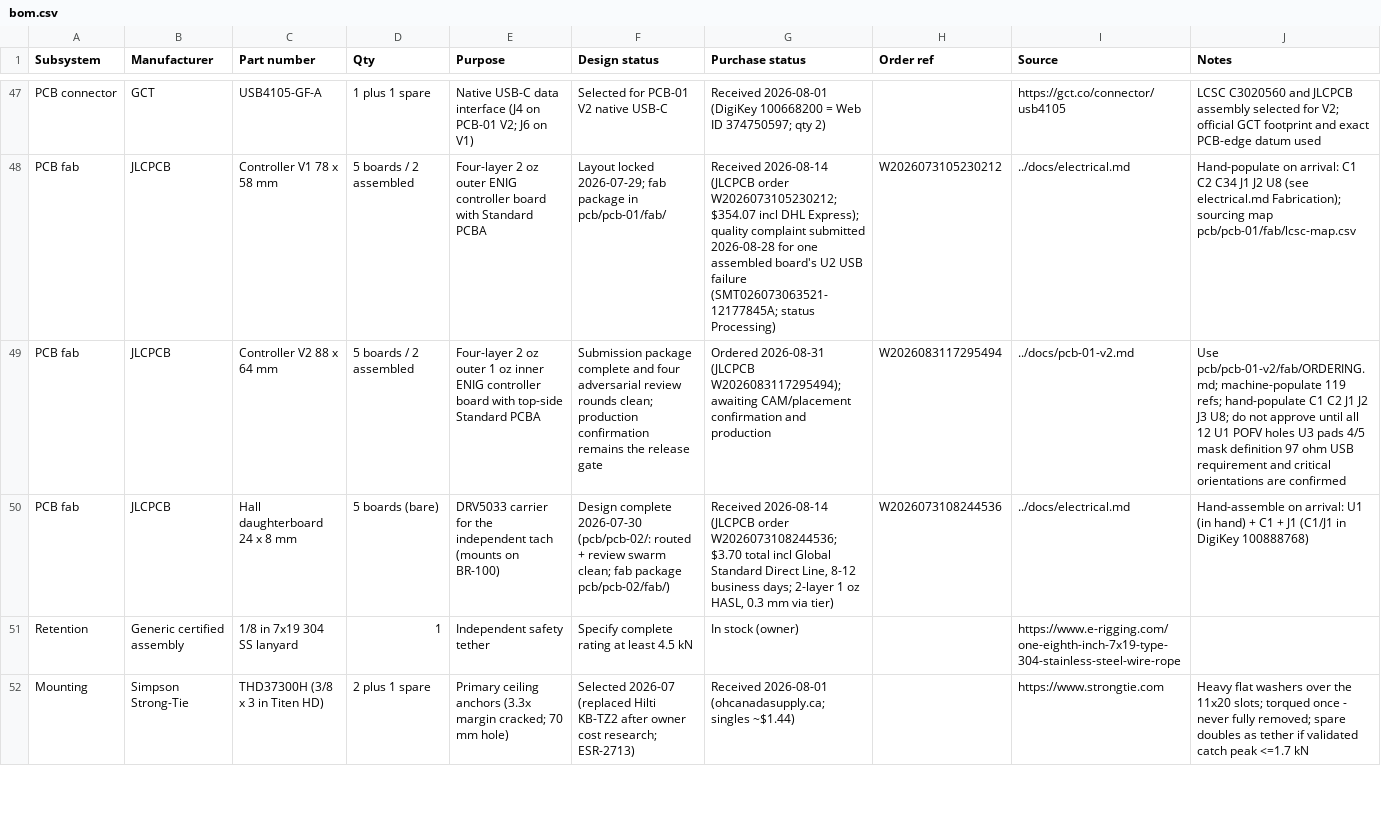
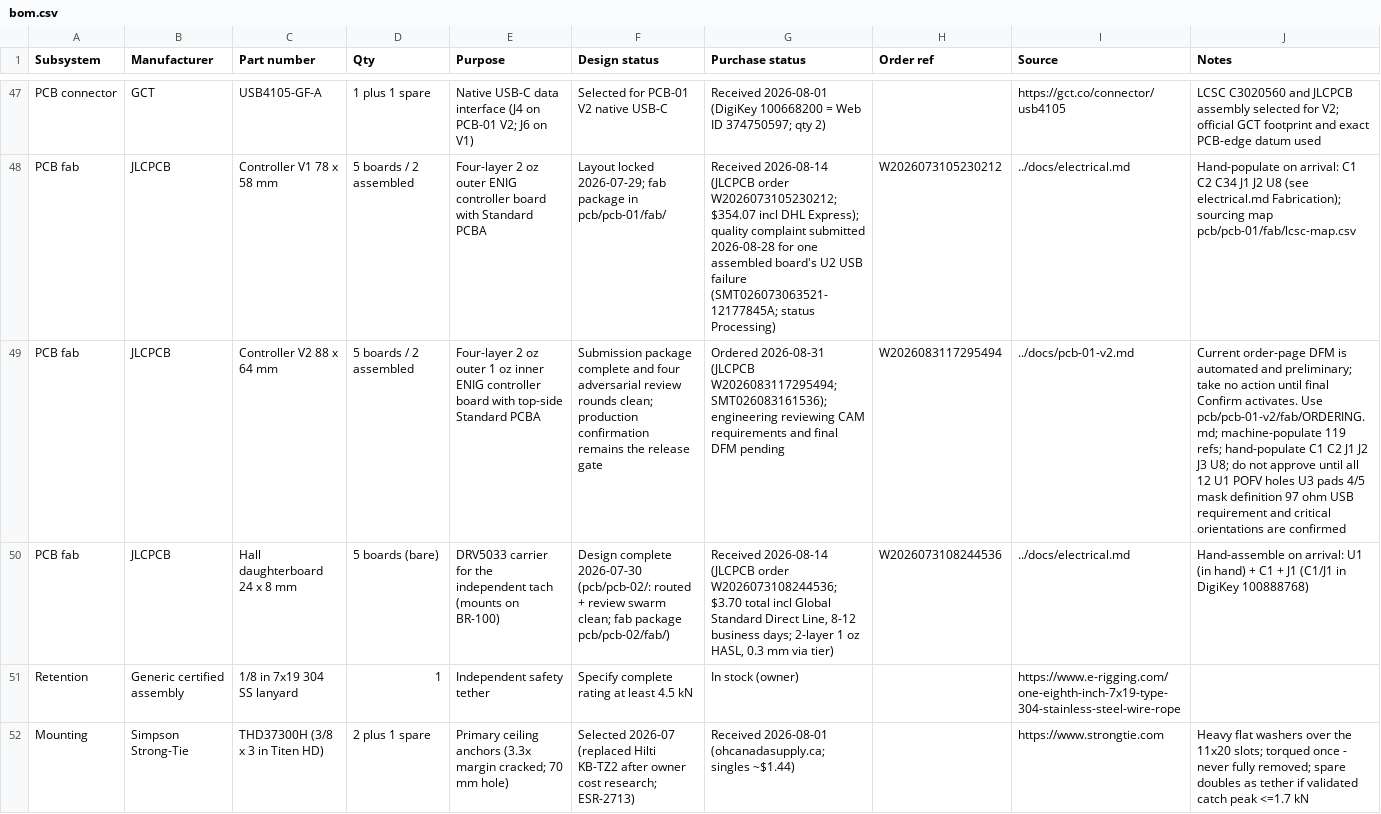
Before and after one commit to micthiesen/stillair, a CSV file: bom/bom.csv, drawn as a sheet; only a part is shown, gaps mark what is left out; the diff names each change by its address in the sheet, - before the commit and + after, or states it on an @@ line.

Commit message:
Record JLCPCB engineering review status

```diff
--- a/bom/bom.csv
+++ b/bom/bom.csv
-G49 (Purchase status): …2026-08-31 (JLCPCB W2026083117295494); awaiting CAM/placement confirmation and production
+G49 (Purchase status): …2026-08-31 (JLCPCB W2026083117295494; SMT026083161536); engineering reviewing CAM requirements and final DFM pending
-J49 (Notes): Use pcb/pcb-01-v2/fab/ORDERING.md;…
+J49 (Notes): Current order-page DFM is automated and preliminary; take no action until final Confirm activates. Use pcb/pcb-01-v2/fab/ORDERING.md;…
```
Also changed, not shown: 3 other files.
